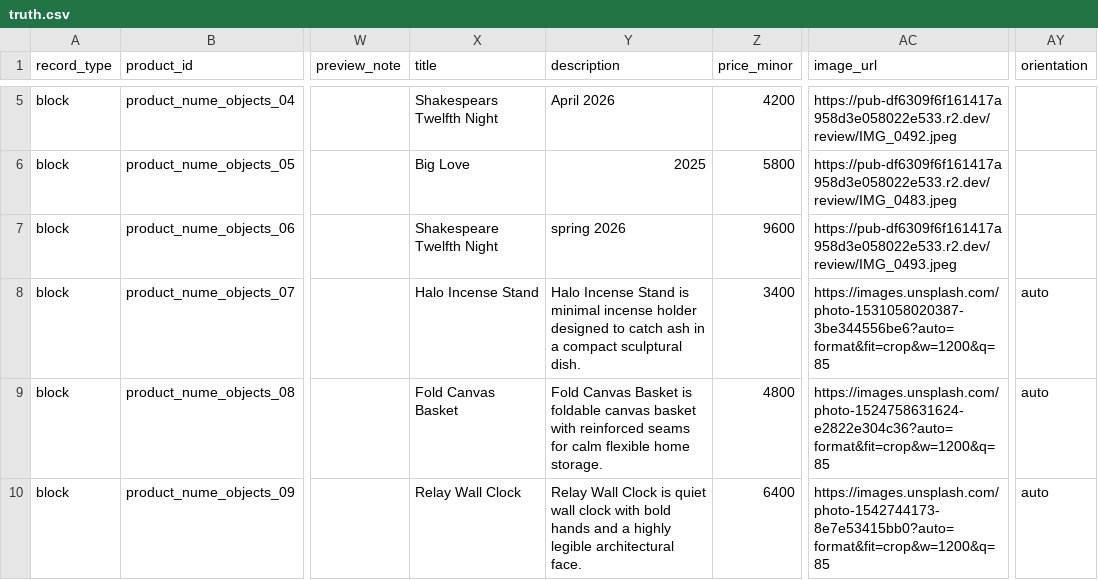
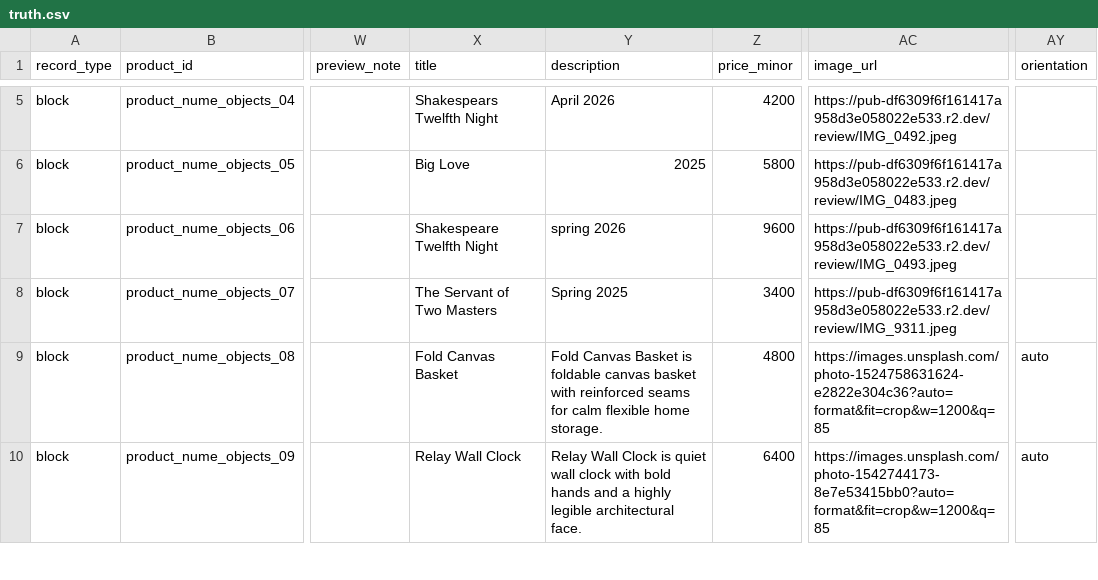
Before and after one commit to thanks-cohn/portofolio, a CSV file: truth.csv, drawn as a sheet; only a part is shown, gaps mark what is left out; the diff names each change by its address in the sheet, - before the commit and + after, or states it on an @@ line.

Commit message:
Update portfolio content from desktop builder

```diff
--- a/truth.csv
+++ b/truth.csv
-X8 (title): Halo Incense Stand
+X8 (title): The Servant of Two Masters
-Y8 (description): Halo Incense Stand is minimal incense holder designed to catch ash in a compact sculptural dish.
+Y8 (description): Spring 2025
-AC8 (image_url): https://images.unsplash.com/photo-1531058020387-3be344556be6?auto=format&fit=crop&w=1200&q=85
+AC8 (image_url): https://pub-df6309f6f161417a958d3e058022e533.r2.dev/review/IMG_9311.jpeg
-AY8 (orientation): auto
+AY8 (orientation): (empty)
```
